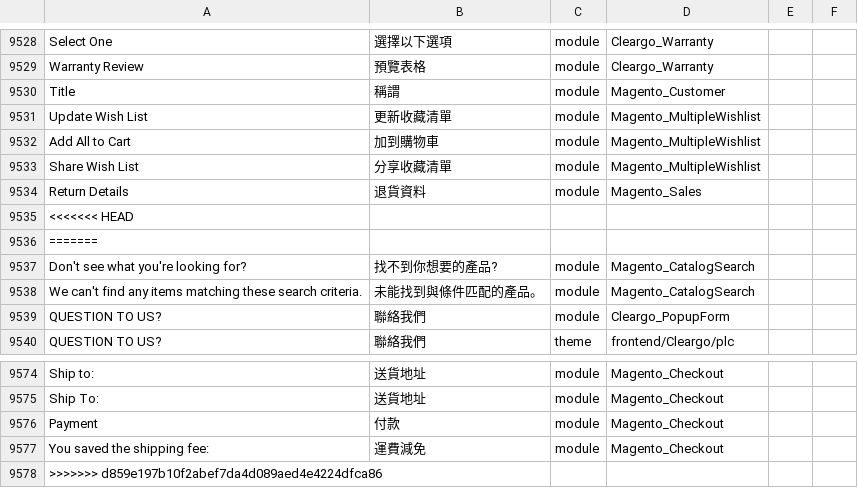
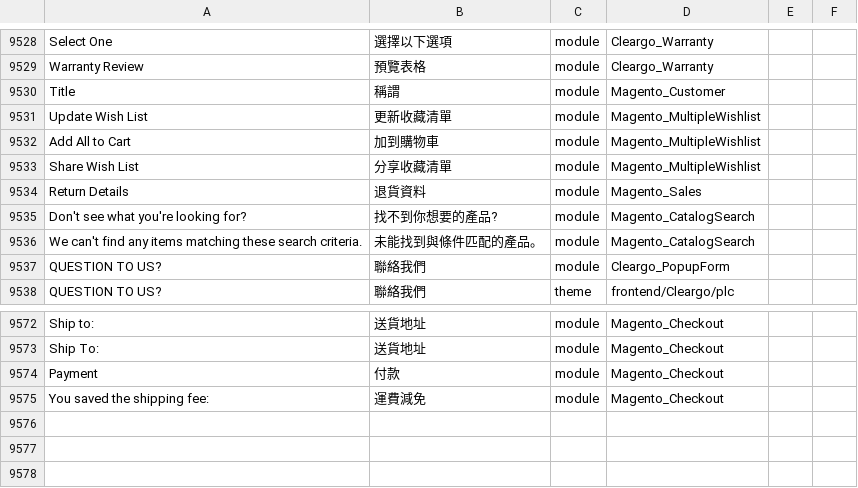
Before and after one commit to Cleargo/plc, a CSV file: app/i18n/magentotwotranslations/zh_Hant_HK/zh_Hant_HK.csv, drawn as a sheet; only a part is shown, gaps mark what is left out; the diff names each change by its address in the sheet, - before the commit and + after, or states it on an @@ line.

```diff
--- a/app/i18n/magentotwotranslations/zh_Hant_HK/zh_Hant_HK.csv
+++ b/app/i18n/magentotwotranslations/zh_Hant_HK/zh_Hant_HK.csv
-row 9535: <<<<<<< HEAD
-row 9536: =======
-row 9578: >>>>>>> d859e197b10f2abef7da4d089aed4e4224dfca86
```
Also changed, not shown: 1 other file.
